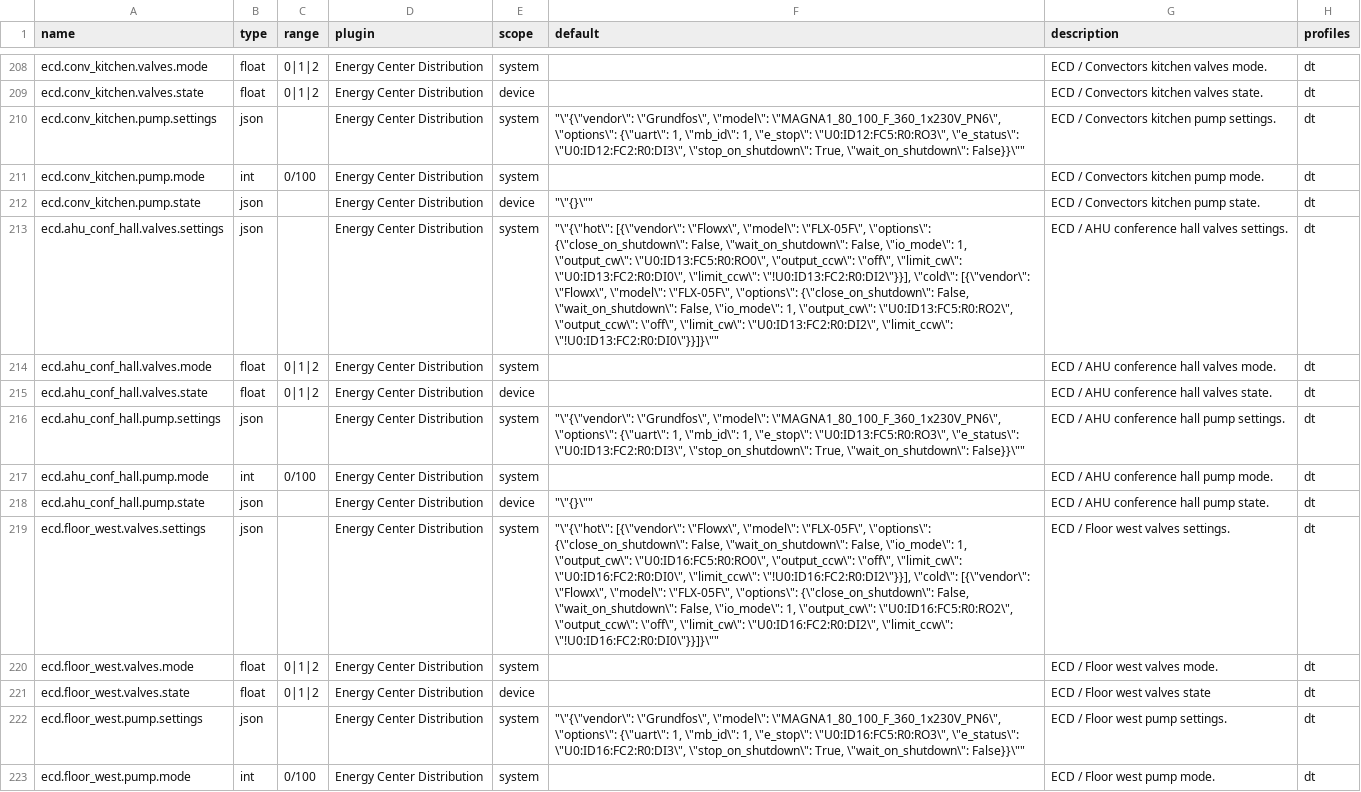
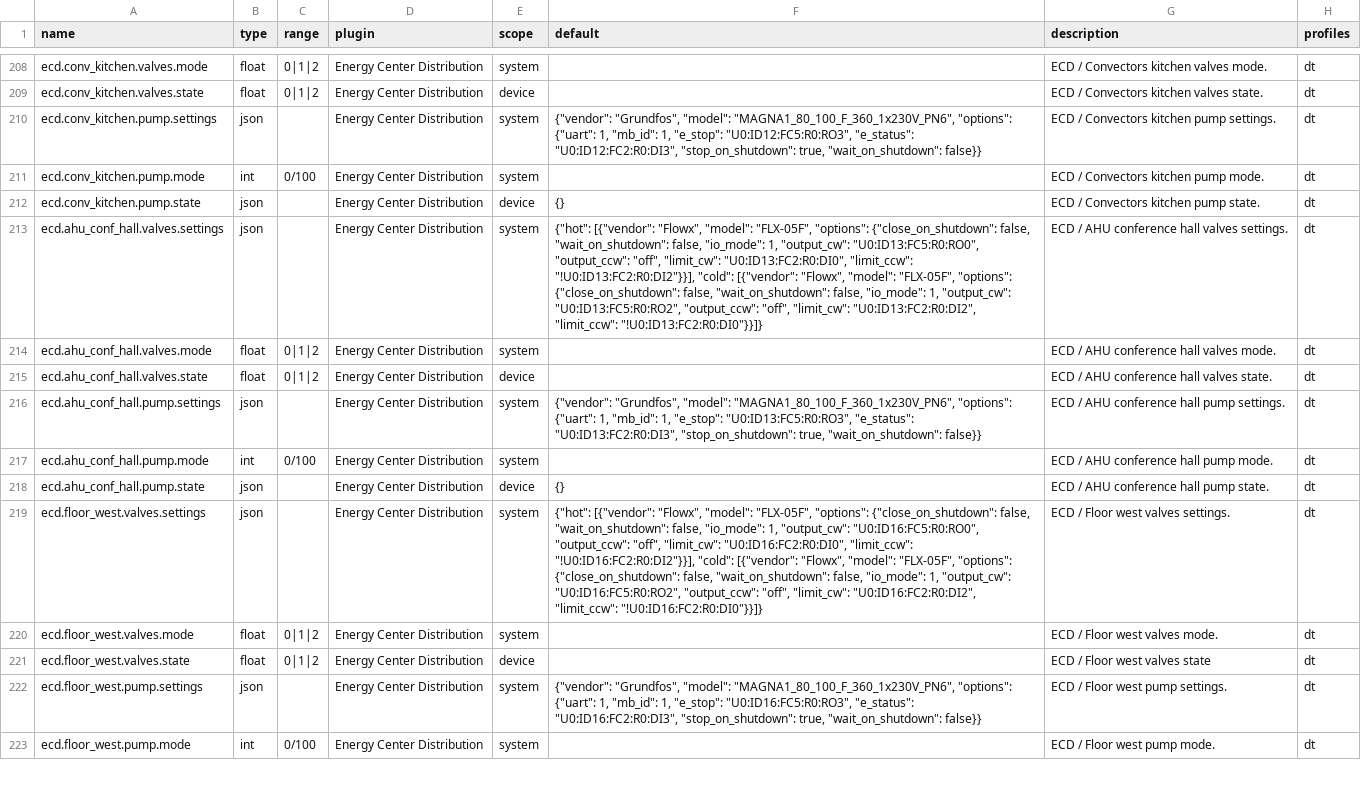
Before and after one commit to bgerp/ztm, a CSV file: registers.csv, drawn as a sheet; only a part is shown, gaps mark what is left out; the diff covers the shown part only; the diff names each change by its address in the sheet, - before the commit and + after, or states it on an @@ line.

```diff
--- a/registers.csv
+++ b/registers.csv
-F210 (default): "\"{\"vendor\": \"Grundfos\", \"model\": \"MAGNA1_80_100_F_360_1x230V_PN6\", \"options\": {\"uart\": 1, \"mb_id\": 1, \"e_stop\": \"U0:ID12:FC5:R0:RO3\", \"e_status\": \"U0:ID12:FC2:R0:DI3\", \"stop_on_shutdown\": True, \"wait_on_shutdown\": False}}\""
+F210 (default): {"vendor": "Grundfos", "model": "MAGNA1_80_100_F_360_1x230V_PN6", "options": {"uart": 1, "mb_id": 1, "e_stop": "U0:ID12:FC5:R0:RO3", "e_status": "U0:ID12:FC2:R0:DI3", "stop_on_shutdown": true, "wait_on_shutdown": false}}
-F212 (default): "\"{}\""
+F212 (default): {}
-F213 (default): "\"{\"hot\": [{\"vendor\": \"Flowx\", \"model\": \"FLX-05F\", \"options\": {\"close_on_shutdown\": False, \"wait_on_shutdown\": False, \"io_mode\": 1, \"output_cw\": \"U0:ID13:FC5:R0:RO0\", \"output_ccw\": \"off\", \"limit_cw\": \"U0:ID13:FC2:R0:DI0\", \"limit_ccw\": \"!U0:ID13:FC2:R0:DI2\"}}], \"cold\": [{\"vendor\": \"Flowx\", \"model\": \"FLX-05F\", \"options\": {\"close_on_shutdown\": False, \"wait_on_shutdown\": False, \"io_mode\": 1, \"output_cw\": \"U0:ID13:FC5:R0:RO2\", \"output_ccw\": \"off\", \"limit_cw\": \"U0:ID13:FC2:R0:DI2\", \"limit_ccw\": \"!U0:ID13:FC2:R0:DI0\"}}]}\""
+F213 (default): {"hot": [{"vendor": "Flowx", "model": "FLX-05F", "options": {"close_on_shutdown": false, "wait_on_shutdown": false, "io_mode": 1, "output_cw": "U0:ID13:FC5:R0:RO0", "output_ccw": "off", "limit_cw": "U0:ID13:FC2:R0:DI0", "limit_ccw": "!U0:ID13:FC2:R0:DI2"}}], "cold": [{"vendor": "Flowx", "model": "FLX-05F", "options": {"close_on_shutdown": false, "wait_on_shutdown": false, "io_mode": 1, "output_cw": "U0:ID13:FC5:R0:RO2", "output_ccw": "off", "limit_cw": "U0:ID13:FC2:R0:DI2", "limit_ccw": "!U0:ID13:FC2:R0:DI0"}}]}
-F216 (default): "\"{\"vendor\": \"Grundfos\", \"model\": \"MAGNA1_80_100_F_360_1x230V_PN6\", \"options\": {\"uart\": 1, \"mb_id\": 1, \"e_stop\": \"U0:ID13:FC5:R0:RO3\", \"e_status\": \"U0:ID13:FC2:R0:DI3\", \"stop_on_shutdown\": True, \"wait_on_shutdown\": False}}\""
+F216 (default): {"vendor": "Grundfos", "model": "MAGNA1_80_100_F_360_1x230V_PN6", "options": {"uart": 1, "mb_id": 1, "e_stop": "U0:ID13:FC5:R0:RO3", "e_status": "U0:ID13:FC2:R0:DI3", "stop_on_shutdown": true, "wait_on_shutdown": false}}
-F218 (default): "\"{}\""
+F218 (default): {}
-F219 (default): "\"{\"hot\": [{\"vendor\": \"Flowx\", \"model\": \"FLX-05F\", \"options\": {\"close_on_shutdown\": False, \"wait_on_shutdown\": False, \"io_mode\": 1, \"output_cw\": \"U0:ID16:FC5:R0:RO0\", \"output_ccw\": \"off\", \"limit_cw\": \"U0:ID16:FC2:R0:DI0\", \"limit_ccw\": \"!U0:ID16:FC2:R0:DI2\"}}], \"cold\": [{\"vendor\": \"Flowx\", \"model\": \"FLX-05F\", \"options\": {\"close_on_shutdown\": False, \"wait_on_shutdown\": False, \"io_mode\": 1, \"output_cw\": \"U0:ID16:FC5:R0:RO2\", \"output_ccw\": \"off\", \"limit_cw\": \"U0:ID16:FC2:R0:DI2\", \"limit_ccw\": \"!U0:ID16:FC2:R0:DI0\"}}]}\""
+F219 (default): {"hot": [{"vendor": "Flowx", "model": "FLX-05F", "options": {"close_on_shutdown": false, "wait_on_shutdown": false, "io_mode": 1, "output_cw": "U0:ID16:FC5:R0:RO0", "output_ccw": "off", "limit_cw": "U0:ID16:FC2:R0:DI0", "limit_ccw": "!U0:ID16:FC2:R0:DI2"}}], "cold": [{"vendor": "Flowx", "model": "FLX-05F", "options": {"close_on_shutdown": false, "wait_on_shutdown": false, "io_mode": 1, "output_cw": "U0:ID16:FC5:R0:RO2", "output_ccw": "off", "limit_cw": "U0:ID16:FC2:R0:DI2", "limit_ccw": "!U0:ID16:FC2:R0:DI0"}}]}
-F222 (default): "\"{\"vendor\": \"Grundfos\", \"model\": \"MAGNA1_80_100_F_360_1x230V_PN6\", \"options\": {\"uart\": 1, \"mb_id\": 1, \"e_stop\": \"U0:ID16:FC5:R0:RO3\", \"e_status\": \"U0:ID16:FC2:R0:DI3\", \"stop_on_shutdown\": True, \"wait_on_shutdown\": False}}\""
+F222 (default): {"vendor": "Grundfos", "model": "MAGNA1_80_100_F_360_1x230V_PN6", "options": {"uart": 1, "mb_id": 1, "e_stop": "U0:ID16:FC5:R0:RO3", "e_status": "U0:ID16:FC2:R0:DI3", "stop_on_shutdown": true, "wait_on_shutdown": false}}
```
Also changed, not shown: 116 edited cells elsewhere in this file, 1 other file.
